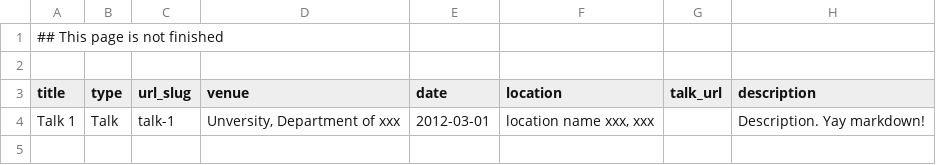
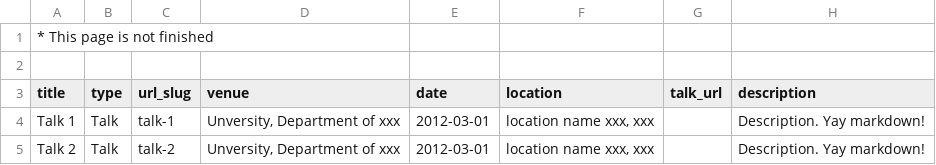
Before and after one commit to rzliu37/rzliu.github.io, a TSV file: markdown_generator/talks.tsv, drawn as a sheet.

Commit message:
Update talks.tsv

```diff
--- a/markdown_generator/talks.tsv
+++ b/markdown_generator/talks.tsv
@@ -1,2 +1,2 @@
-## This page is not finished
+* This page is not finished
 
@@ -4 +4,2 @@ title	type	url_slug	venue	date	location	talk_url	description
 Talk 1 	Talk	talk-1	Unversity, Department of xxx	2012-03-01	location name xxx, xxx		Description. Yay markdown!
+Talk 2 	Talk	talk-2	Unversity, Department of xxx	2012-03-01	location name xxx, xxx		Description. Yay markdown!
```
